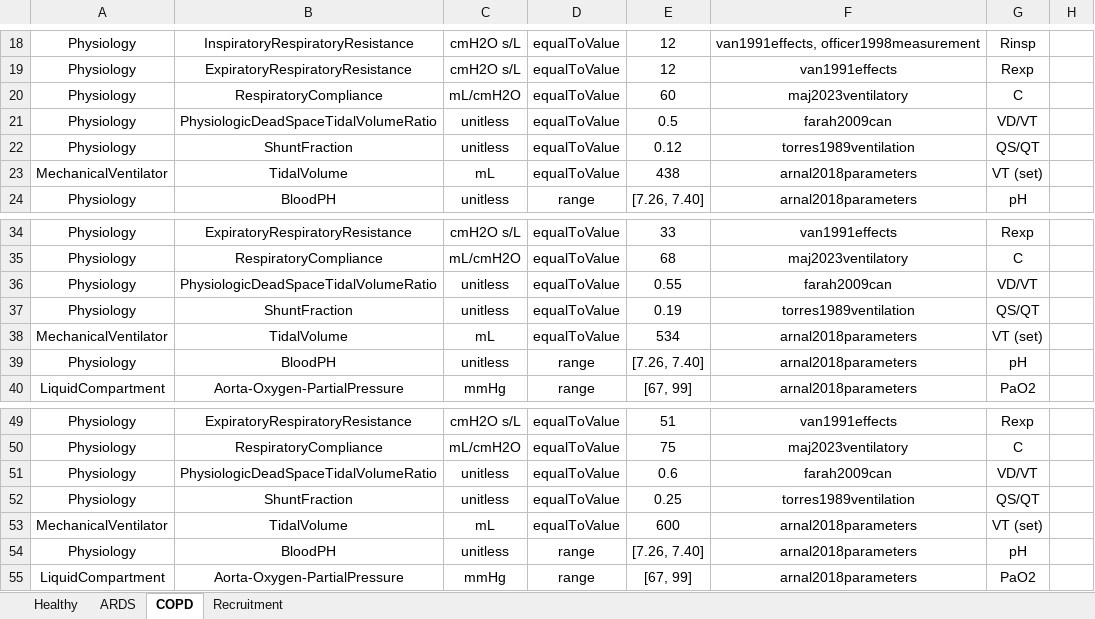
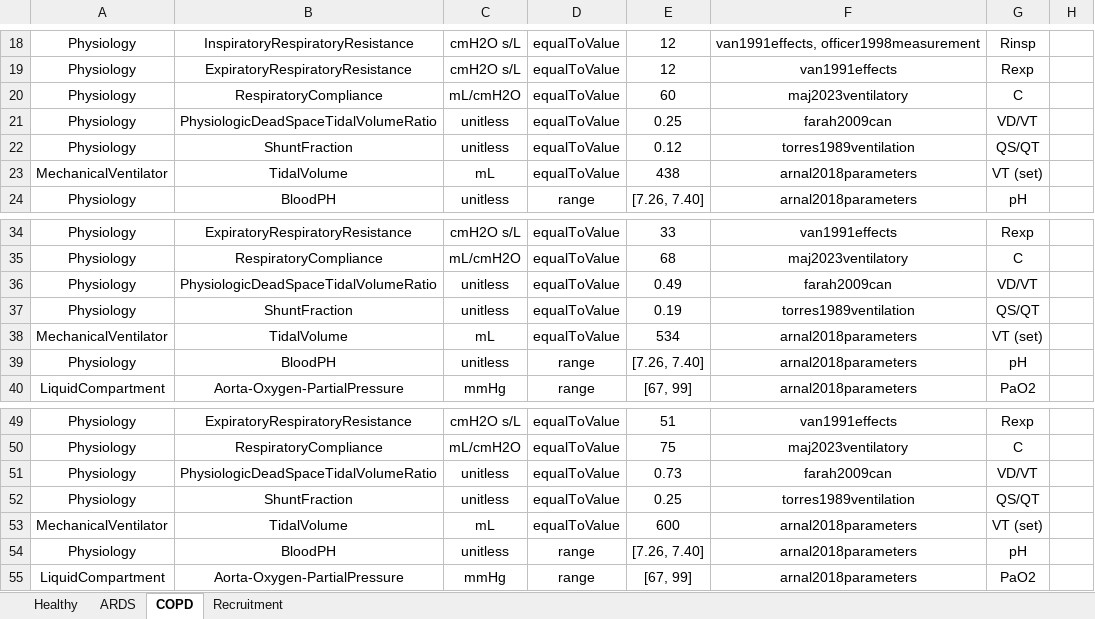
Before and after one commit to easeaico/pulse-go, an Excel workbook: data/human/adult/validation/Scenarios/MechanicalVentilator.xlsx, sheet COPD, drawn as a sheet; only a part is shown, gaps mark what is left out; values as stored, in another font and other column widths than the file's, no borders; the diff names each change by its address in the sheet, - before the commit and + after, or states it on an @@ line.

```diff
--- a/data/human/adult/validation/Scenarios/MechanicalVentilator.xlsx (sheet COPD)
+++ b/data/human/adult/validation/Scenarios/MechanicalVentilator.xlsx (sheet COPD)
-E21: 0.5
+E21: 0.25
-E36: 0.55
+E36: 0.49
-E51: 0.6
+E51: 0.73
```
Also changed, not shown: sheet Healthy, 1 other file.
